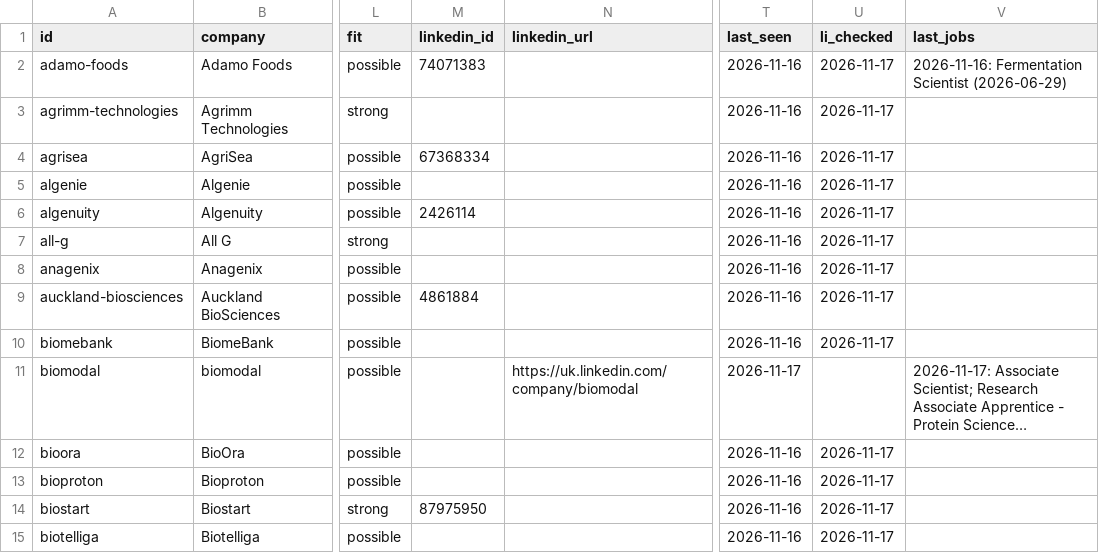
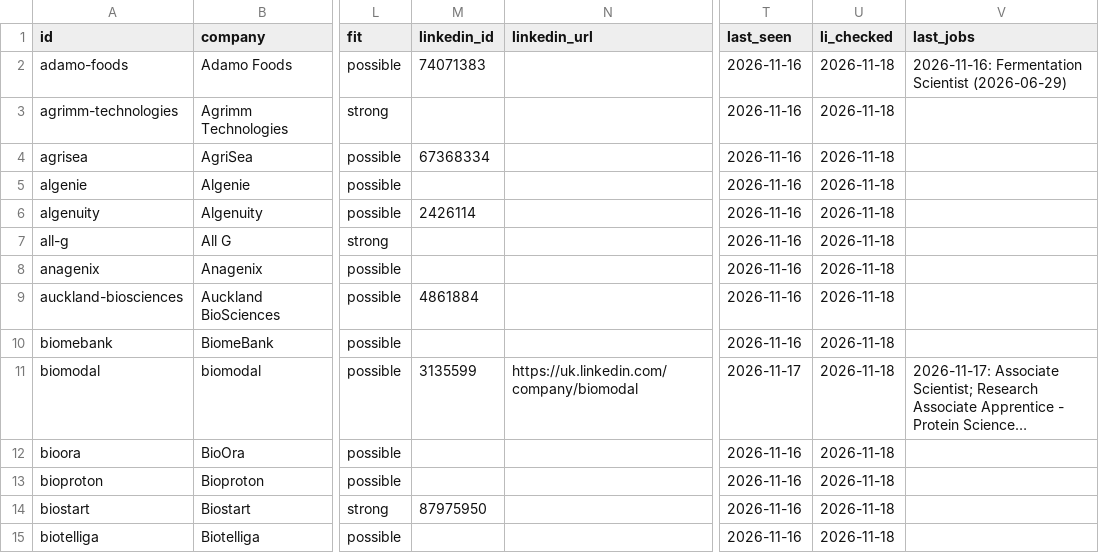
Before and after one commit to mishlin123/job-companyhunt, a CSV file: tracker/leads.csv, drawn as a sheet; only a part is shown, gaps mark what is left out; long unchanged cells end in …; the diff covers the shown part only; the diff names each change by its address in the sheet, - before the commit and + after, or states it on an @@ line.

```diff
--- a/tracker/leads.csv
+++ b/tracker/leads.csv
-U2:U10 (li_checked): 2026-11-17
+U2:U10 (li_checked): 2026-11-18
-M11 (linkedin_id): (empty)
+M11 (linkedin_id): 3135599
-U11 (li_checked): (empty)
+U11 (li_checked): 2026-11-18
-U12:U15 (li_checked): 2026-11-17
+U12:U15 (li_checked): 2026-11-18
```
Also changed, not shown: 3 added rows and 39 edited cells elsewhere in this file, tracker/radar_seen.csv, 2 other files.
